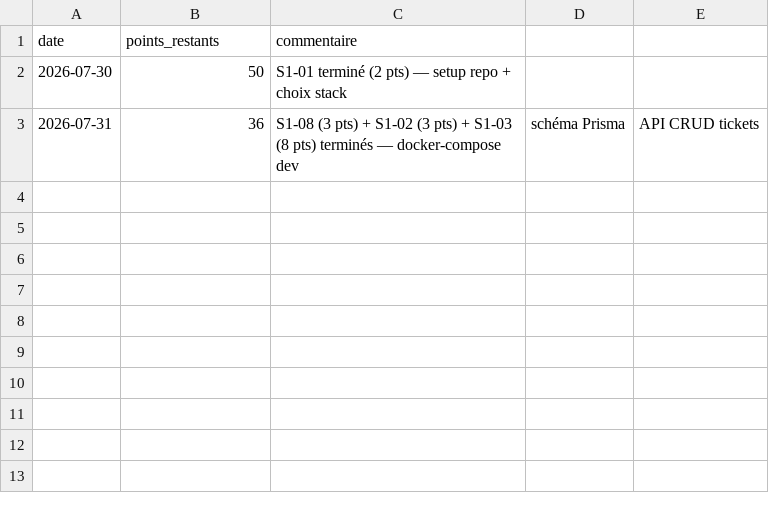
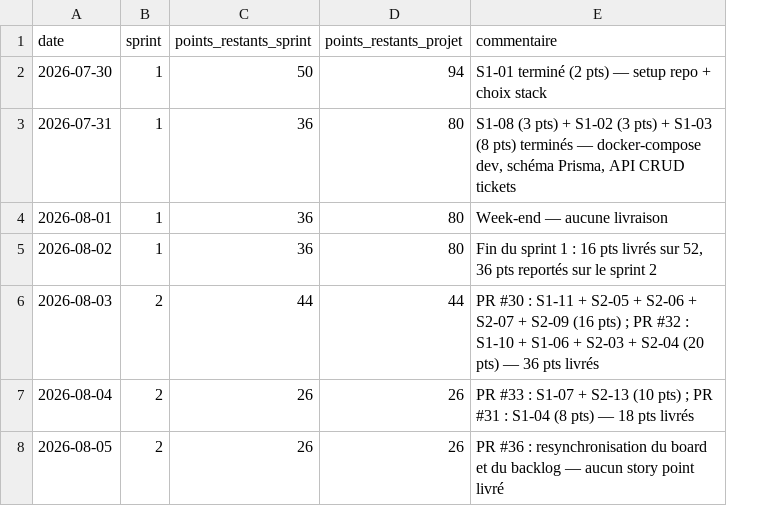
Before and after one commit to ArthurDescourvieres/TaskForge, a CSV file: pm/burndown-data.csv, drawn as a sheet; removed rows and columns are numbered as before the commit, all else as after; the diff names each change by its address in the sheet, - before the commit and + after, or states it on an @@ line.

Commit message:
pm: remettre le burn-down à jour et le rendre multi-sprint
Le relevé s'arrêtait au 31/07 avec 36 points restants, alors que 34 points
ont été livrés depuis. Le script était par ailleurs verrouillé sur le
sprint 1 (SPRINT_END = 02/08) et levait une erreur sur toute date
postérieure, ce qui rendait la mise à jour quotidienne impossible.

Données
- Ajout des relevés du 01/08 au 05/08, reconstitués à partir des dates de
  merge des PR #30, #31, #32 et #33.
- Les entrées du 30/07 et du 31/07 sont conservées telles quelles : le
  commit de S1-03 est daté du 31/07 15h30, la PR n'a été mergée que le
  lundi suivant. Le relevé d'origine reflète bien le travail terminé.
- Le CSV porte désormais deux échelles, sprint et projet, pour alimenter
  les deux types de courbe sans dérivation ambiguë.

Script
- Configuration par liste de sprints au lieu de constantes uniques.
- Validation : chaque relevé doit tomber dans les bornes du sprint qu'il
  déclare, avec un message d'erreur explicite.
- Trois sorties : burndown.png (vue projet, livrable du CDC),
  burndown-sprint-1.png et burndown-sprint-2.png.

Périmètre retenu : 96 points, soit les 104 du backlog moins les 8 points
de S2-12, bonus explicitement optionnel. Suivre l'optionnel ferait
paraître la courbe en retard sur du travail jamais engagé.

Le sprint 1 se termine à 36 points restants sur 52, soit 16 points de
vélocité et 36 points reportés. La ligne de base du sprint 2 est donc de
80 points et non 44.

```diff
--- a/pm/burndown-data.csv
+++ b/pm/burndown-data.csv
+column B (sprint), rows 2-3: 1 | 1
+column D (points_restants_projet), rows 2-3: 94 | 80
-column D, row 3: schéma Prisma
-column E, row 3: API CRUD tickets
-C1: points_restants
+C1: points_restants_sprint
-E3 (commentaire): …— docker-compose dev
+E3 (commentaire): …— docker-compose dev, schéma Prisma, API CRUD tickets
+row 4: 2026-08-01 | 1 | 36 | 80 | Week-end — aucune livraison
+row 5: 2026-08-02 | 1 | 36 | 80 | Fin du sprint 1 : 16 pts livrés sur 52, 36 pts reportés sur le sprint 2
+row 6: 2026-08-03 | 2 | 44 | 44 | PR #30 : S1-11 + S2-05 + S2-06 + S2-07 + S2-09 (16 pts) ; PR #32 : S1-10 + S1-06 + S2-03 + S2-04 (20 pts) — 36 pts livrés
+row 7: 2026-08-04 | 2 | 26 | 26 | PR #33 : S1-07 + S2-13 (10 pts) ; PR #31 : S1-04 (8 pts) — 18 pts livrés
+row 8: 2026-08-05 | 2 | 26 | 26 | PR #36 : resynchronisation du board et du backlog — aucun story point livré
```
Also changed, not shown: 4 other files.
